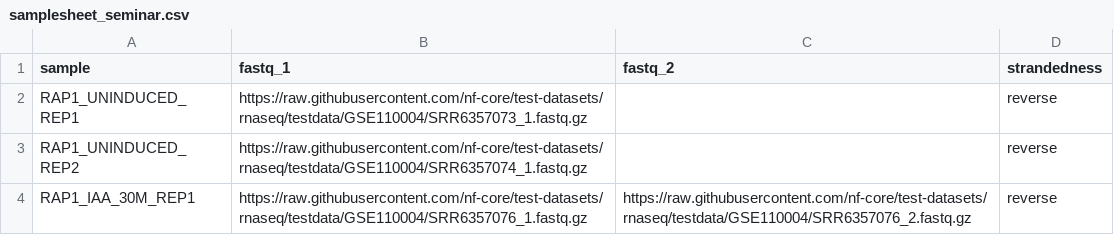
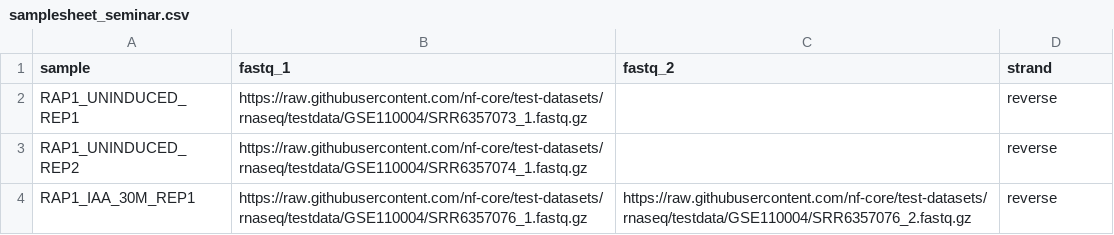
Before and after one commit to namrahkomalbb12-design/nf-core-namrah, a CSV file: assets/samplesheet_seminar.csv, drawn as a sheet.

```diff
--- a/assets/samplesheet_seminar.csv
+++ b/assets/samplesheet_seminar.csv
@@ -1,2 +1,2 @@
-sample,fastq_1,fastq_2,strandedness
+sample,fastq_1,fastq_2,strand
 RAP1_UNINDUCED_REP1,https://raw.githubusercontent.com/nf-core/test-datasets/rnaseq/testdata/GSE110004/SRR6357073_1.fastq.gz,,reverse
```
Also changed, not shown: 2 other files.
